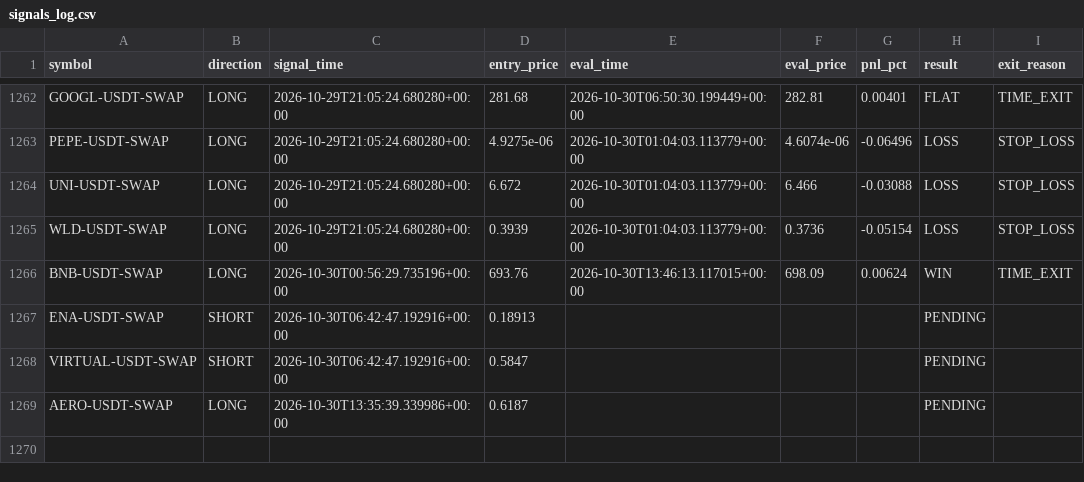
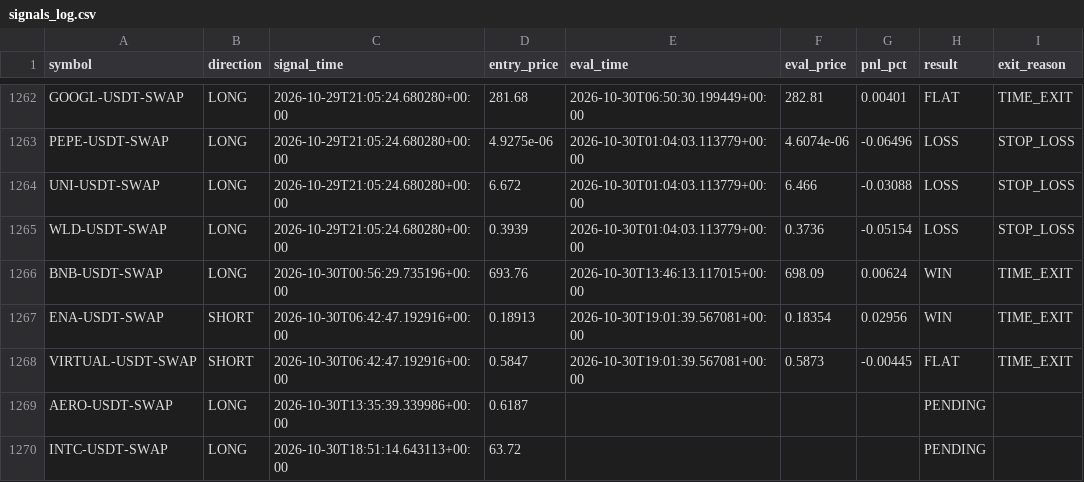
Before and after one commit to ksemehmet5-afk/altcoin-monitor-, a CSV file: monitor_state/signals_log.csv, drawn as a sheet; only a part is shown, gaps mark what is left out.

```diff
--- a/monitor_state/signals_log.csv
+++ b/monitor_state/signals_log.csv
@@ -1266,4 +1266,5 @@ WLD-USDT-SWAP,LONG,2026-10-29T21:05:24.680280+00:00,0.3939,2026-10-30T01:04:03.1
 BNB-USDT-SWAP,LONG,2026-10-30T00:56:29.735196+00:00,693.76,2026-10-30T13:46:13.117015+00:00,698.09,0.00624,WIN,TIME_EXIT
-ENA-USDT-SWAP,SHORT,2026-10-30T06:42:47.192916+00:00,0.18913,,,,PENDING,
-VIRTUAL-USDT-SWAP,SHORT,2026-10-30T06:42:47.192916+00:00,0.5847,,,,PENDING,
+ENA-USDT-SWAP,SHORT,2026-10-30T06:42:47.192916+00:00,0.18913,2026-10-30T19:01:39.567081+00:00,0.18354,0.02956,WIN,TIME_EXIT
+VIRTUAL-USDT-SWAP,SHORT,2026-10-30T06:42:47.192916+00:00,0.5847,2026-10-30T19:01:39.567081+00:00,0.5873,-0.00445,FLAT,TIME_EXIT
 AERO-USDT-SWAP,LONG,2026-10-30T13:35:39.339986+00:00,0.6187,,,,PENDING,
+INTC-USDT-SWAP,LONG,2026-10-30T18:51:14.643113+00:00,63.72,,,,PENDING,
```
Also changed, not shown: 3 other files.
